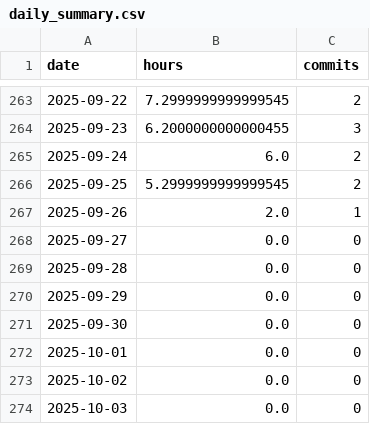
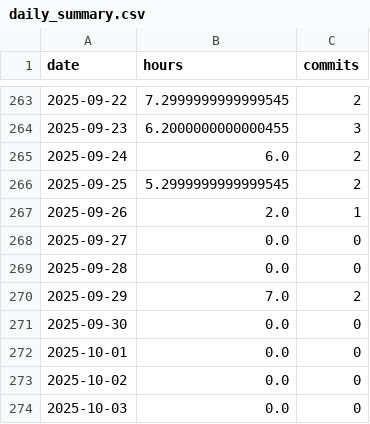
Before and after one commit to BriceChivu/Mandarin-progression, a CSV file: daily_summary.csv, drawn as a sheet; only a part is shown, gaps mark what is left out.

```diff
--- a/daily_summary.csv
+++ b/daily_summary.csv
@@ -269,3 +269,3 @@ date,hours,commits
 2025-09-28,0.0,0
-2025-09-29,0.0,0
+2025-09-29,7.0,2
 2025-09-30,0.0,0
```
Also changed, not shown: streaming_sessions.csv, 7 other files.
